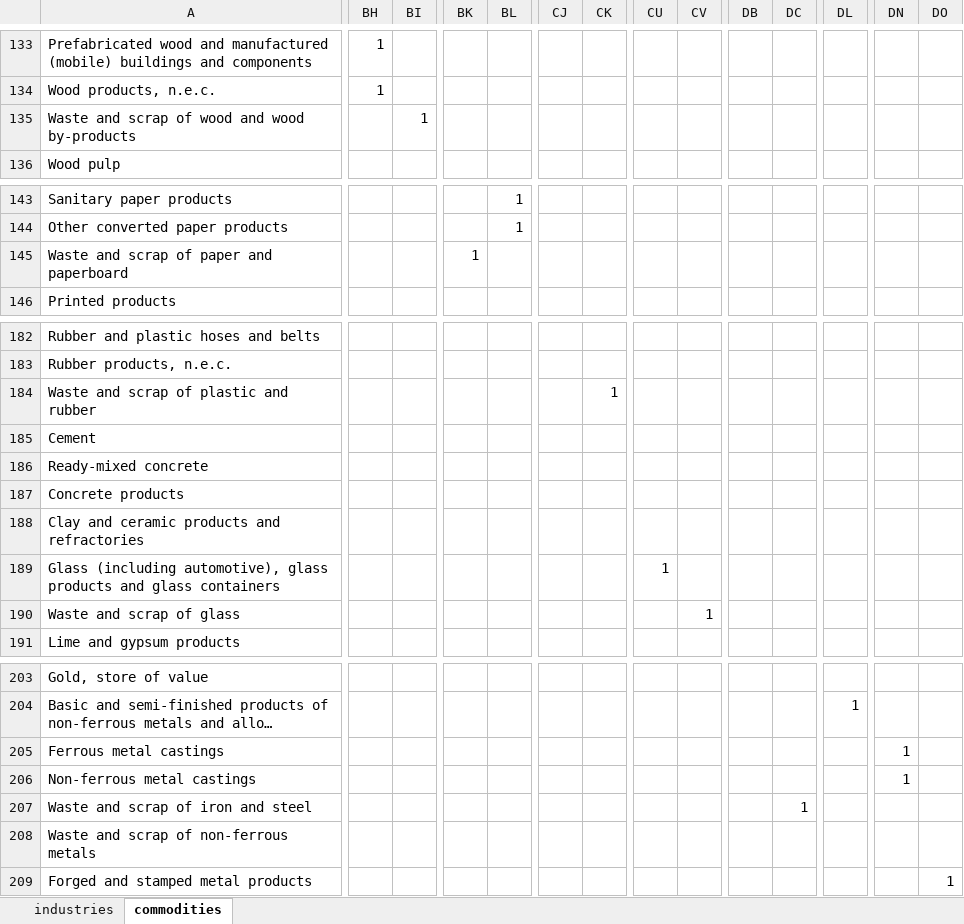
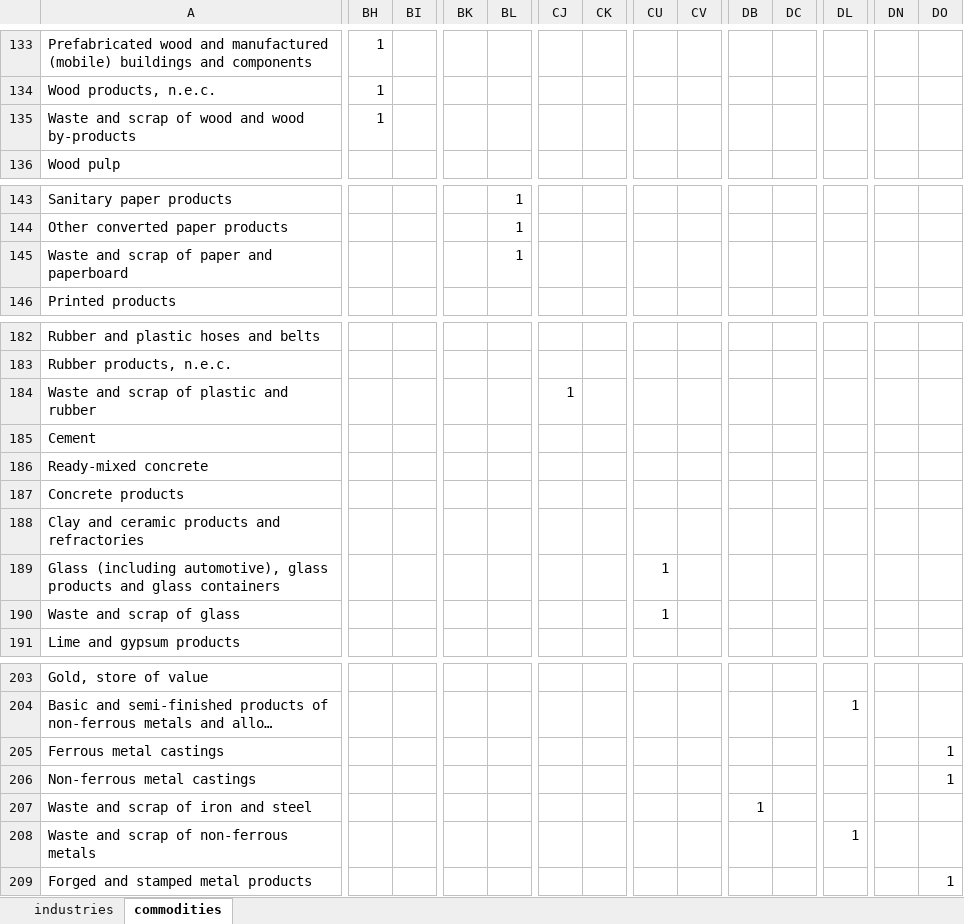
Before and after one commit to CIRAIG/OpenIO-Canada, an Excel workbook: Data/IOIC_EXIOBASE.xlsx, sheet commodities, drawn as a sheet; only a part is shown, gaps mark what is left out; long unchanged cells end in …; values as stored, in another font and other column widths than the file's, no borders; the diff covers the shown part only; the diff names each change by its address in the sheet, - before the commit and + after, or states it on an @@ line.

Commit message:
International imports redone using a commodity merchandise database. Still need validation by comparing to Exiobase emissions level. Also, the import merchandise file is too big for Github, need to think of something.

```diff
--- a/Data/IOIC_EXIOBASE.xlsx (sheet commodities)
+++ b/Data/IOIC_EXIOBASE.xlsx (sheet commodities)
-BH135: (empty)
+BH135: 1
-BI135: 1
+BI135: (empty)
-BK145: 1
+BK145: (empty)
-BL145: (empty)
+BL145: 1
-CJ184: (empty)
+CJ184: 1
-CK184: 1
+CK184: (empty)
-CU190: (empty)
+CU190: 1
-CV190: 1
+CV190: (empty)
-DN205:DN206: 1
+DN205:DN206: (empty)
-DO205:DO206: (empty)
+DO205:DO206: 1
-DB207: (empty)
+DB207: 1
-DC207: 1
+DC207: (empty)
-DL208: (empty)
+DL208: 1
```
Also changed, not shown: 2 edited cells elsewhere in this sheet, 1 other file.
